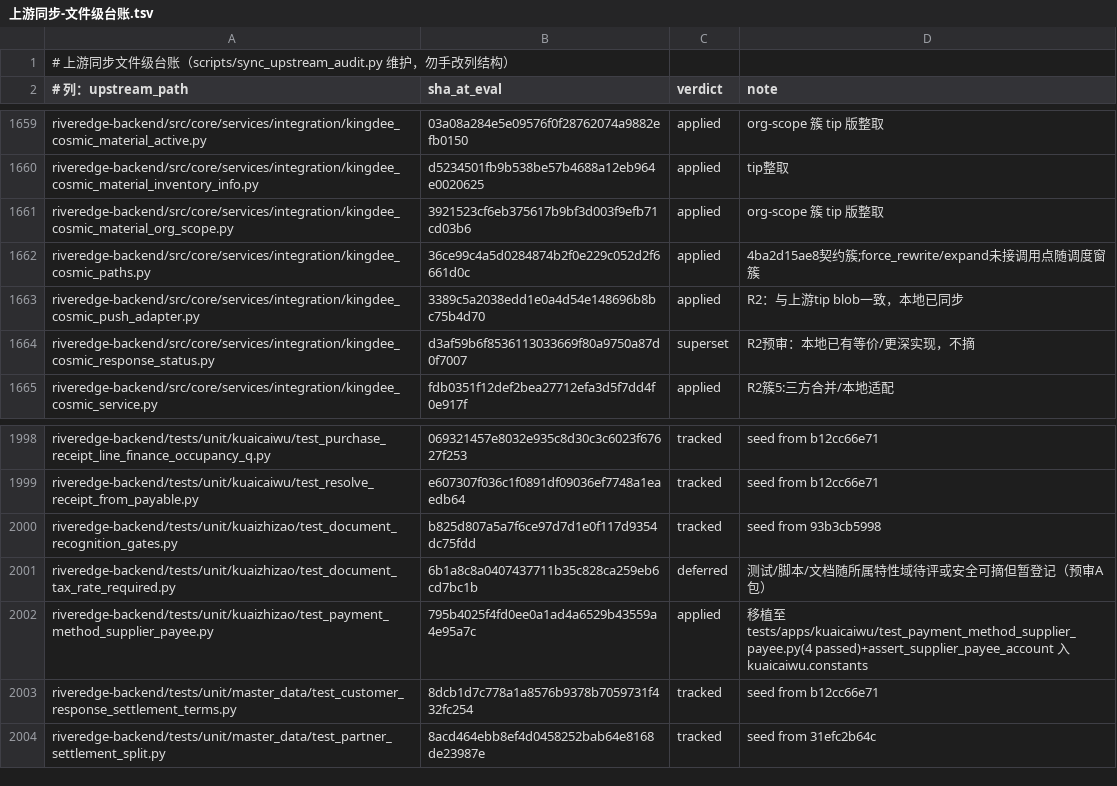
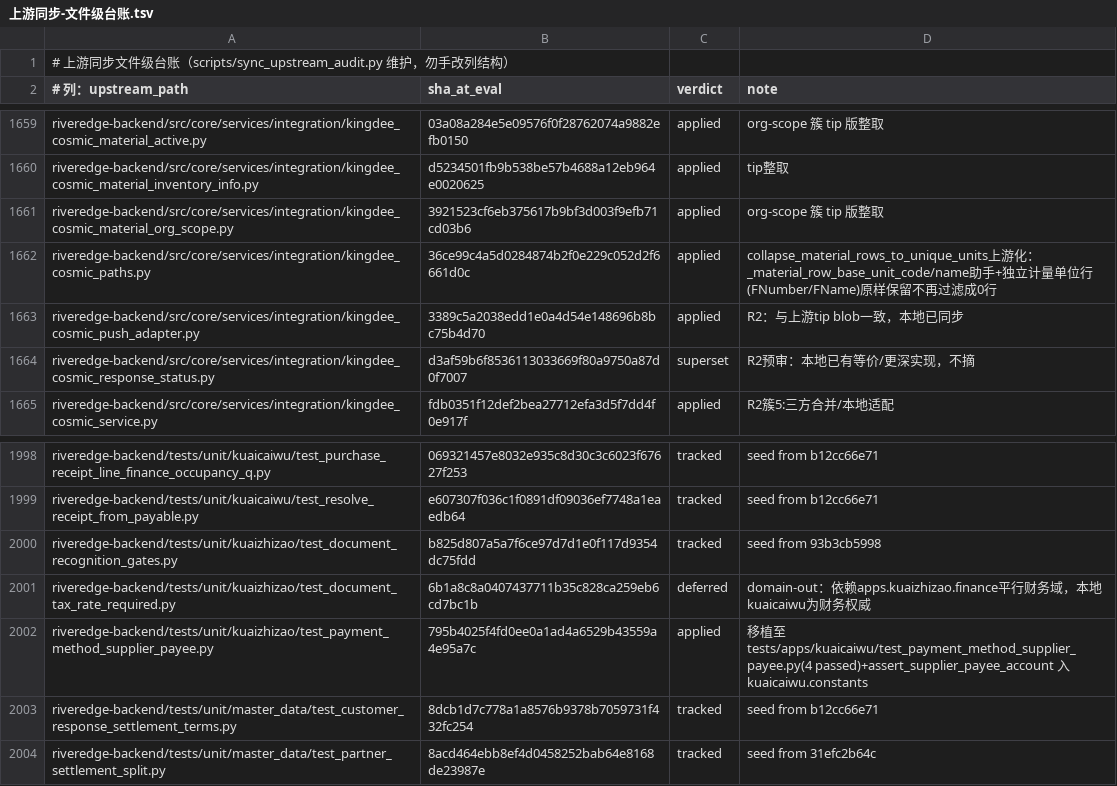
Before and after one commit to YZJ2016/kuaigeyun-mes, a TSV file: docs/上游同步-文件级台账.tsv, drawn as a sheet; only a part is shown, gaps mark what is left out; the diff covers the shown part only.

```diff
--- a/docs/上游同步-文件级台账.tsv
+++ b/docs/上游同步-文件级台账.tsv
@@ -1661,3 +1661,3 @@ riveredge-backend/src/core/services/integration/kingdee_cosmic_material_inventor
 riveredge-backend/src/core/services/integration/kingdee_cosmic_material_org_scope.py	3921523cf6eb375617b9bf3d003f9efb71cd03b6	applied	org-scope 簇 tip 版整取
-riveredge-backend/src/core/services/integration/kingdee_cosmic_paths.py	36ce99c4a5d0284874b2f0e229c052d2f6661d0c	applied	4ba2d15ae8契约簇;force_rewrite/expand未接调用点随调度窗簇
+riveredge-backend/src/core/services/integration/kingdee_cosmic_paths.py	36ce99c4a5d0284874b2f0e229c052d2f6661d0c	applied	collapse_material_rows_to_unique_units上游化：_material_row_base_unit_code/name助手+独立计量单位行(FNumber/FName)原样保留不再过滤成0行
 riveredge-backend/src/core/services/integration/kingdee_cosmic_push_adapter.py	3389c5a2038edd1e0a4d54e148696b8bc75b4d70	applied	R2：与上游tip blob一致，本地已同步
@@ -2000,3 +2000,3 @@ riveredge-backend/tests/unit/kuaicaiwu/test_resolve_receipt_from_payable.py	e607
 riveredge-backend/tests/unit/kuaizhizao/test_document_recognition_gates.py	b825d807a5a7f6ce97d7d1e0f117d9354dc75fdd	tracked	seed from 93b3cb5998
-riveredge-backend/tests/unit/kuaizhizao/test_document_tax_rate_required.py	6b1a8c8a0407437711b35c828ca259eb6cd7bc1b	deferred	测试/脚本/文档随所属特性域待评或安全可摘但暂登记（预审A包）
+riveredge-backend/tests/unit/kuaizhizao/test_document_tax_rate_required.py	6b1a8c8a0407437711b35c828ca259eb6cd7bc1b	deferred	domain-out：依赖apps.kuaizhizao.finance平行财务域，本地kuaicaiwu为财务权威
 riveredge-backend/tests/unit/kuaizhizao/test_payment_method_supplier_payee.py	795b4025f4fd0ee0a1ad4a6529b43559a4e95a7c	applied	移植至 tests/apps/kuaicaiwu/test_payment_method_supplier_payee.py(4 passed)+assert_supplier_payee_account 入 kuaicaiwu.constants
```
Also changed, not shown: 11 edited cells elsewhere in this file, 7 other files.
